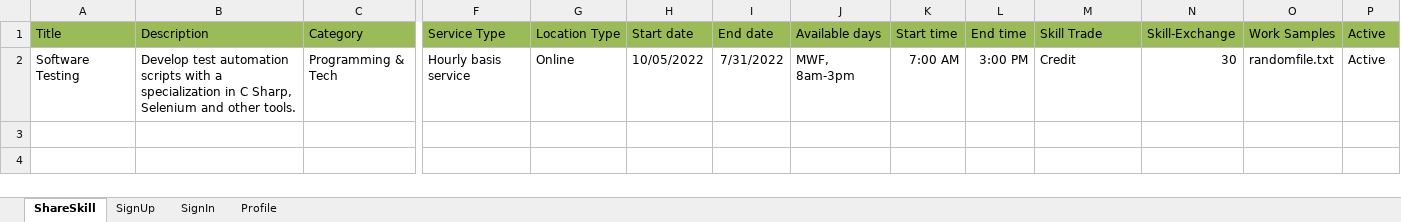
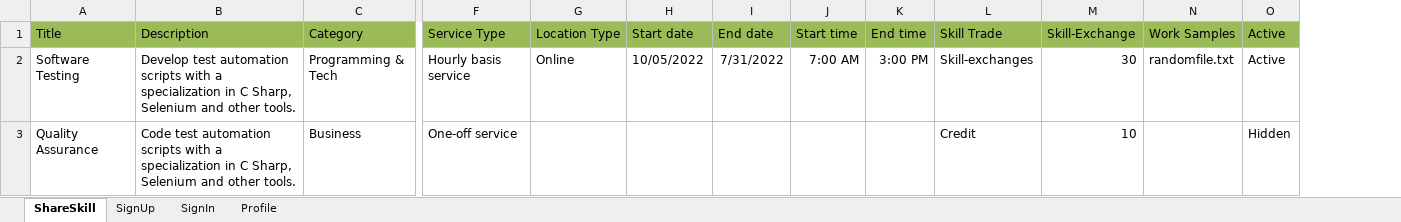
Before and after one commit to antonregis/onboarding.nunit, an Excel workbook: MarsFramework/ExcelData/TestData.xlsx, sheet ShareSkill, drawn as a sheet; only a part is shown, gaps mark what is left out; values as stored, in another font and other column widths than the file's, no borders; removed rows and columns are numbered as before the commit, all else as after; rows hold the shown columns only; the diff names each change by its address in the sheet, - before the commit and + after, or states it on an @@ line.

Commit message:
EditShareSkill() and DeleteShareSkill() added.

```diff
--- a/MarsFramework/ExcelData/TestData.xlsx (sheet ShareSkill)
+++ b/MarsFramework/ExcelData/TestData.xlsx (sheet ShareSkill)
-column J (Available days), row 2: MWF, 8am-3pm
-L2 (Skill Trade): Credit
+L2 (Skill Trade): Skill-exchanges
+row 3: Quality Assurance | Code test automation scripts with a specialization in C Sharp, Selenium and other tools. | Business | One-off service |  |  |  |  |  | Credit | 10 |  | Hidden
```
Also changed, not shown: 11 other files.
